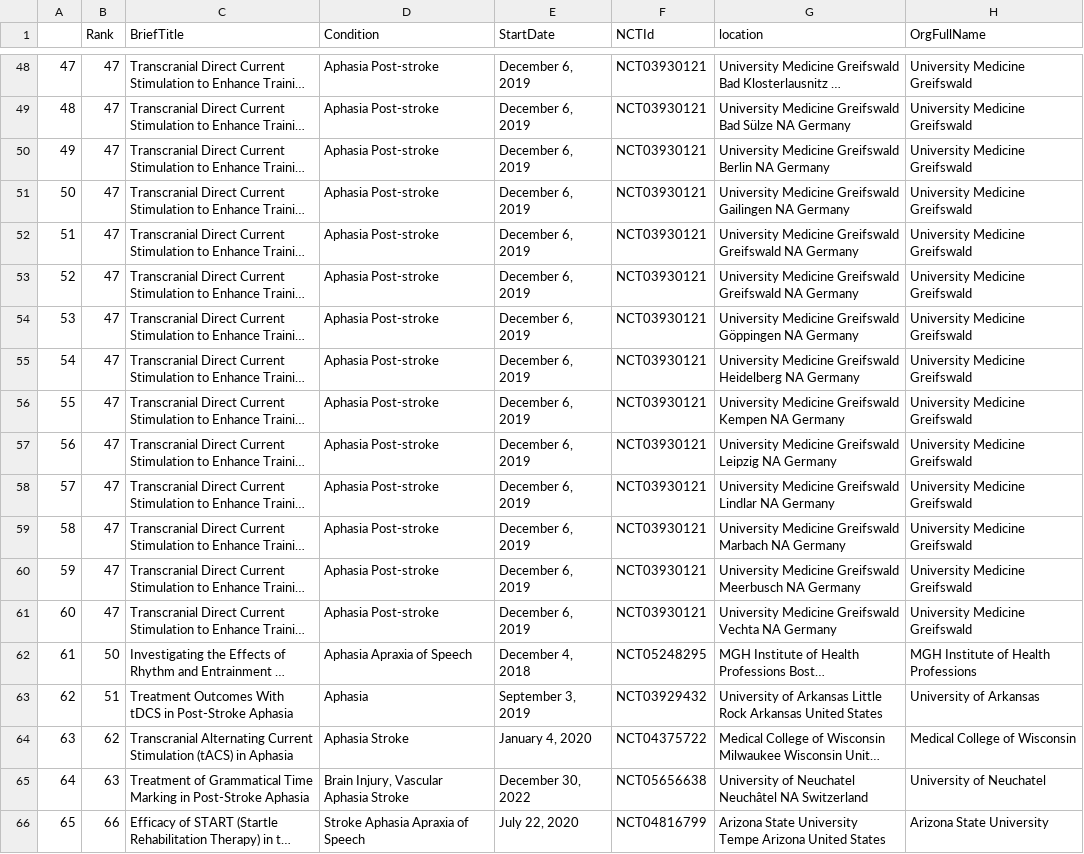
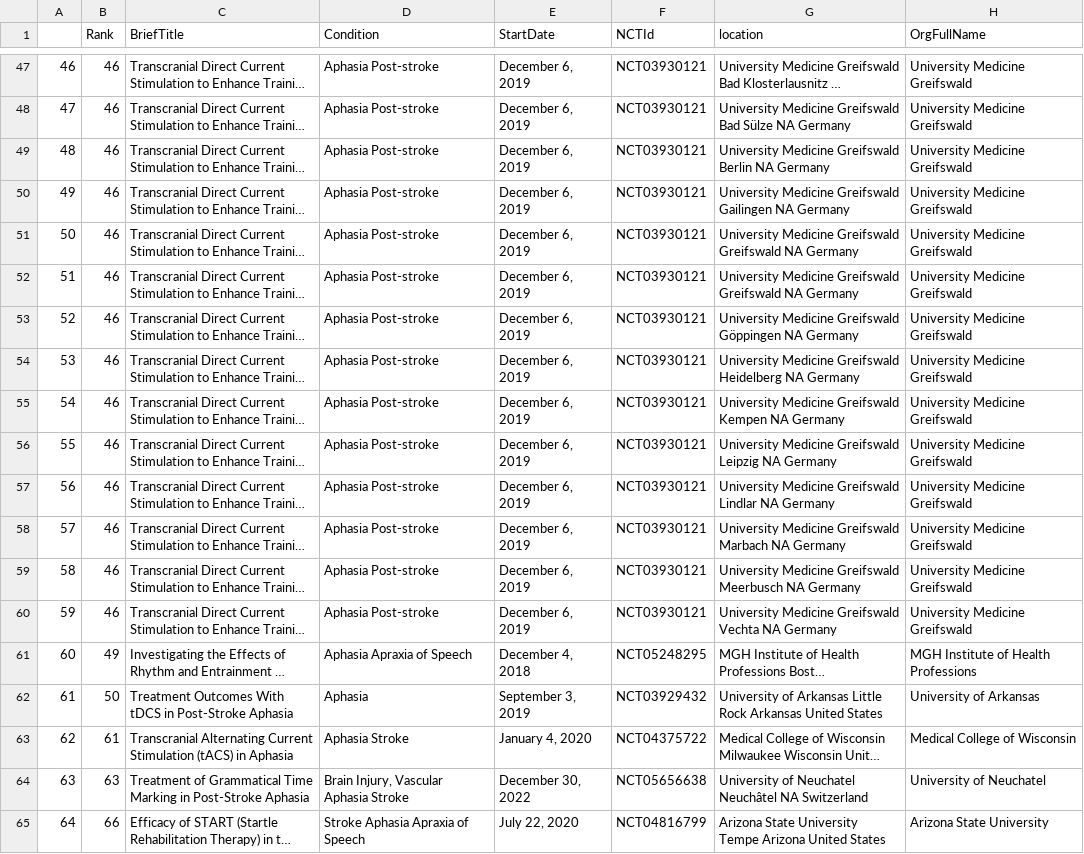
Before and after one commit to rbcavanaugh/find-aphasia-research, a CSV file: data/clinical_trials_clean.csv, drawn as a sheet; only a part is shown, gaps mark what is left out; long unchanged cells end in …; addresses are those after the commit; the diff covers the shown part only; the diff names each change by its address in the sheet, - before the commit and + after, or states it on an @@ line.

```diff
--- a/data/clinical_trials_clean.csv
+++ b/data/clinical_trials_clean.csv
@@ column A renumbered from row 21 down @@
-B47:B60 (Rank): 47
+B47:B60 (Rank): 46
-B61 (Rank): 50
+B61 (Rank): 49
-B62 (Rank): 51
+B62 (Rank): 50
-B63 (Rank): 62
+B63 (Rank): 61
```
Also changed, not shown: 1 removed row and 28 edited cells elsewhere in this file, docs/data/clinical_trials_clean.csv, 14 other files.
